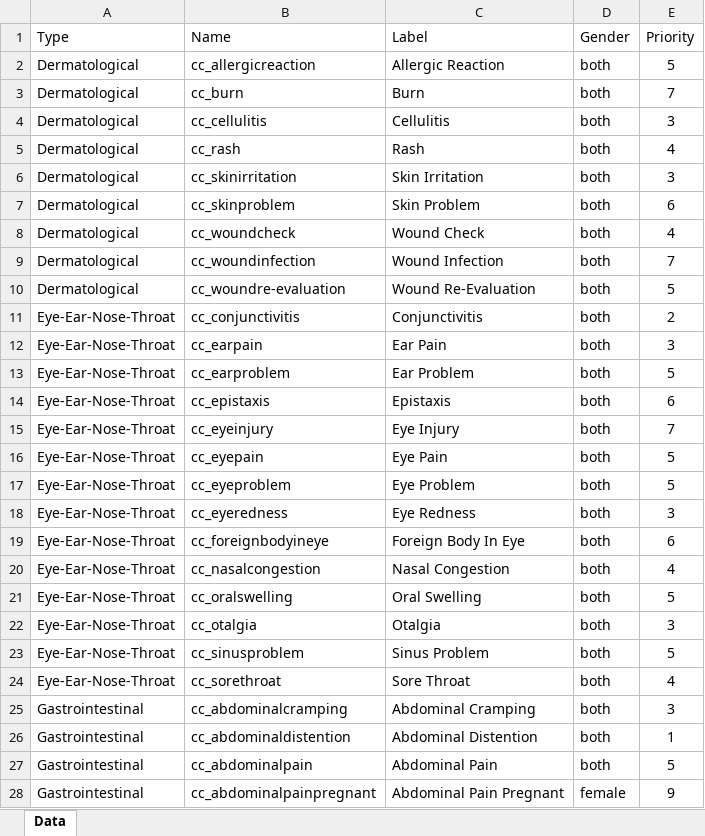
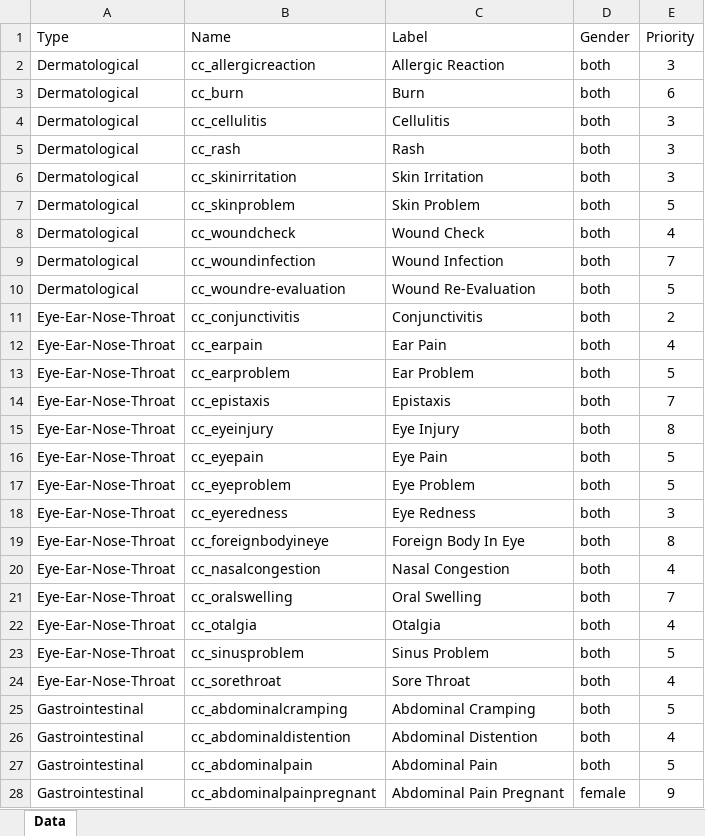
Before and after one commit to SelenaGarcia/CapstoneProject, an Excel workbook: data/Priority.xlsx, sheet Data, drawn as a sheet; only a part is shown; values as stored, in another font and other column widths than the file's, no borders; conditional formats and table styles not drawn; the diff covers the shown part only; the diff names each change by its address in the sheet, - before the commit and + after, or states it on an @@ line.

Commit message:
Updating Model to Predict Both Priority Index and Is Emergengy Flag.

```diff
--- a/data/Priority.xlsx (sheet Data)
+++ b/data/Priority.xlsx (sheet Data)
-E2 (Priority): 5
+E2 (Priority): 3
-E3 (Priority): 7
+E3 (Priority): 6
-E5 (Priority): 4
+E5 (Priority): 3
-E7 (Priority): 6
+E7 (Priority): 5
-E12 (Priority): 3
+E12 (Priority): 4
-E14 (Priority): 6
+E14 (Priority): 7
-E15 (Priority): 7
+E15 (Priority): 8
-E19 (Priority): 6
+E19 (Priority): 8
-E21 (Priority): 5
+E21 (Priority): 7
-E22 (Priority): 3
+E22 (Priority): 4
-E25 (Priority): 3
+E25 (Priority): 5
-E26 (Priority): 1
+E26 (Priority): 4
```
Also changed, not shown: 36 edited cells elsewhere in this sheet, 2 other files.
